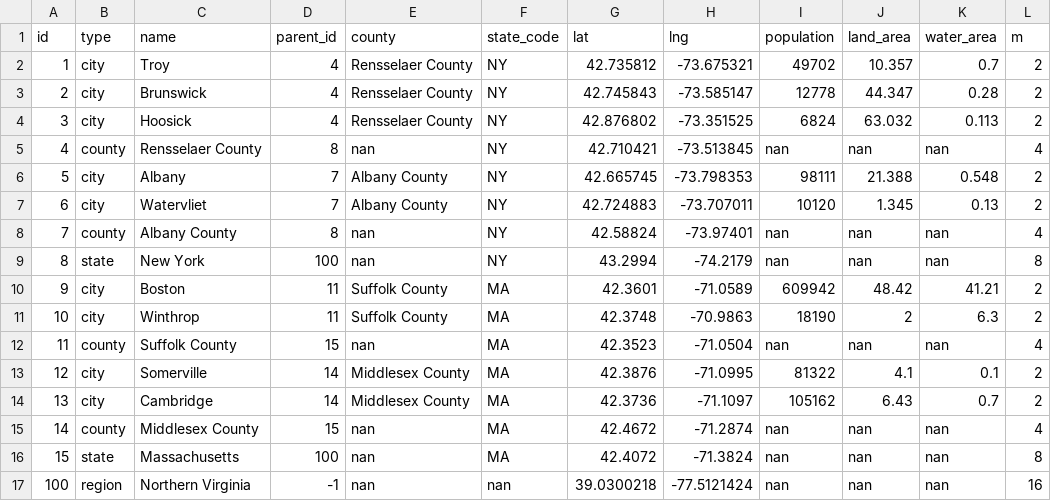
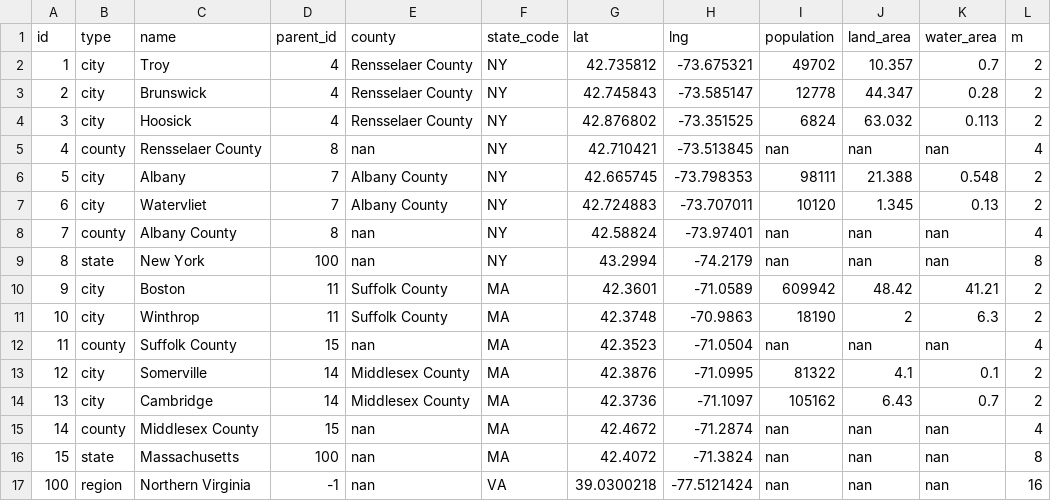
Before and after one commit to imais/edgesim, a TSV file: data/test-dc.tsv, drawn as a sheet.

Commit message:
Test mappings A, B, and C

```diff
--- a/data/test-dc.tsv
+++ b/data/test-dc.tsv
@@ -16,2 +16,2 @@ id	type	name	parent_id	county	state_code	lat	lng	population	land_area	water_area
 15	state	Massachusetts	100	nan	MA	42.4072	-71.3824	nan	nan	nan	8
-100	region	Northern Virginia	-1	nan	nan	39.0300218	-77.5121424	nan	nan	nan	16
+100	region	Northern Virginia	-1	nan	VA	39.0300218	-77.5121424	nan	nan	nan	16
```
Also changed, not shown: 4 other files.
